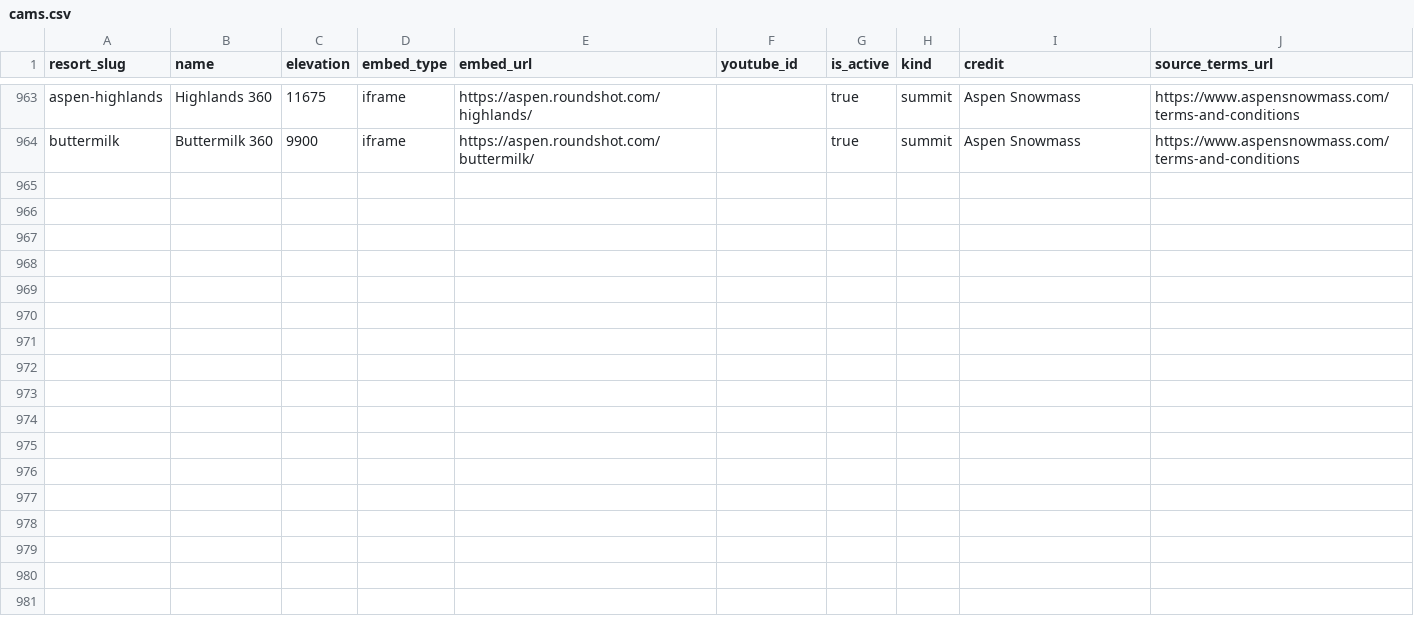
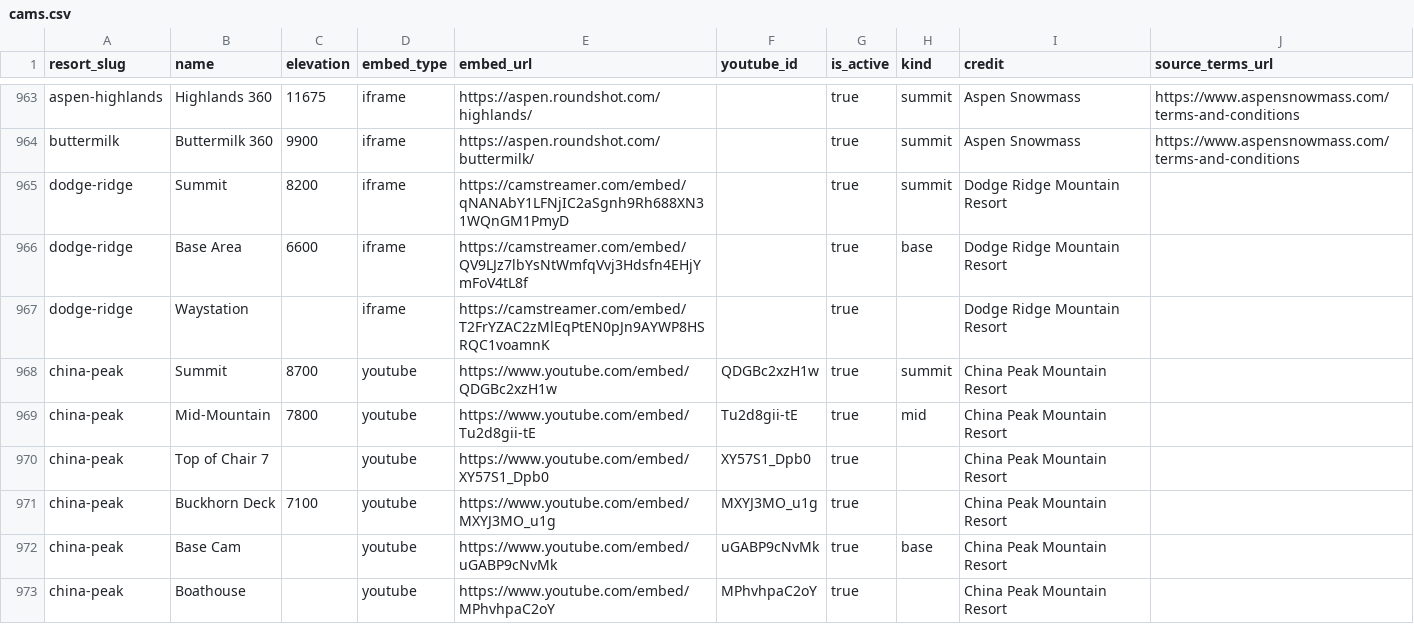
Before and after one commit to jaredschueler07/peakcam, a CSV file: data/cams.csv, drawn as a sheet; only a part is shown, gaps mark what is left out.

```diff
--- a/data/cams.csv
+++ b/data/cams.csv
@@ -964 +964,10 @@ aspen-highlands,Highlands 360,11675,iframe,https://aspen.roundshot.com/highlands
 buttermilk,Buttermilk 360,9900,iframe,https://aspen.roundshot.com/buttermilk/,,true,summit,Aspen Snowmass,https://www.aspensnowmass.com/terms-and-conditions
+dodge-ridge,Summit,8200,iframe,https://camstreamer.com/embed/qNANAbY1LFNjIC2aSgnh9Rh688XN31WQnGM1PmyD,,true,summit,Dodge Ridge Mountain Resort,
+dodge-ridge,Base Area,6600,iframe,https://camstreamer.com/embed/QV9LJz7lbYsNtWmfqVvj3Hdsfn4EHjYmFoV4tL8f,,true,base,Dodge Ridge Mountain Resort,
+dodge-ridge,Waystation,,iframe,https://camstreamer.com/embed/T2FrYZAC2zMlEqPtEN0pJn9AYWP8HSRQC1voamnK,,true,,Dodge Ridge Mountain Resort,
+china-peak,Summit,8700,youtube,https://www.youtube.com/embed/QDGBc2xzH1w,QDGBc2xzH1w,true,summit,China Peak Mountain Resort,
+china-peak,Mid-Mountain,7800,youtube,https://www.youtube.com/embed/Tu2d8gii-tE,Tu2d8gii-tE,true,mid,China Peak Mountain Resort,
+china-peak,Top of Chair 7,,youtube,https://www.youtube.com/embed/XY57S1_Dpb0,XY57S1_Dpb0,true,,China Peak Mountain Resort,
+china-peak,Buckhorn Deck,7100,youtube,https://www.youtube.com/embed/MXYJ3MO_u1g,MXYJ3MO_u1g,true,,China Peak Mountain Resort,
+china-peak,Base Cam,,youtube,https://www.youtube.com/embed/uGABP9cNvMk,uGABP9cNvMk,true,base,China Peak Mountain Resort,
+china-peak,Boathouse,,youtube,https://www.youtube.com/embed/MPhvhpaC2oY,MPhvhpaC2oY,true,,China Peak Mountain Resort,
```
